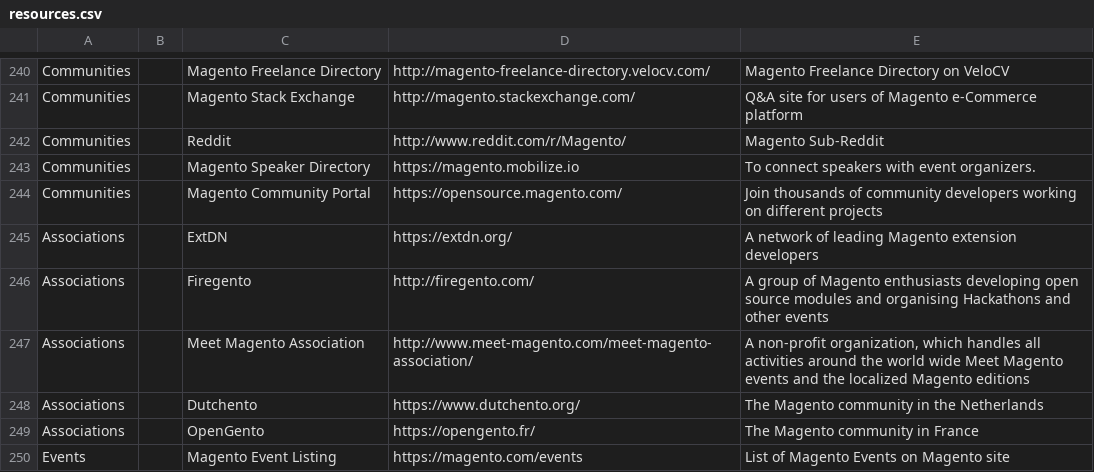
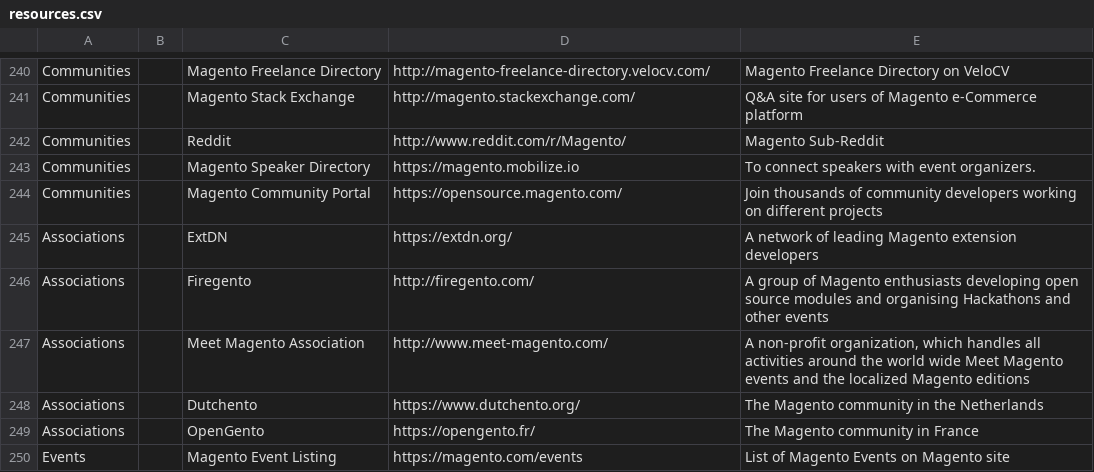
Before and after one commit to BMaksimovic/M2ResManage, a CSV file: resources.csv, drawn as a sheet; only a part is shown, gaps mark what is left out.

Commit message:
Fix Meet Magento link

```diff
--- a/resources.csv
+++ b/resources.csv
@@ -246,3 +246,3 @@ Associations,,ExtDN,https://extdn.org/,A network of leading Magento extension de
 Associations,,Firegento,http://firegento.com/,A group of Magento enthusiasts developing open source modules and organising Hackathons and other events
-Associations,,Meet Magento Association,http://www.meet-magento.com/meet-magento-association/,"A non-profit organization, which handles all activities around the world wide Meet Magento events and the localized Magento editions"
+Associations,,Meet Magento Association,http://www.meet-magento.com/,"A non-profit organization, which handles all activities around the world wide Meet Magento events and the localized Magento editions"
 Associations,,Dutchento,https://www.dutchento.org/,The Magento community in the Netherlands
```
Also changed, not shown: 1 other file.
